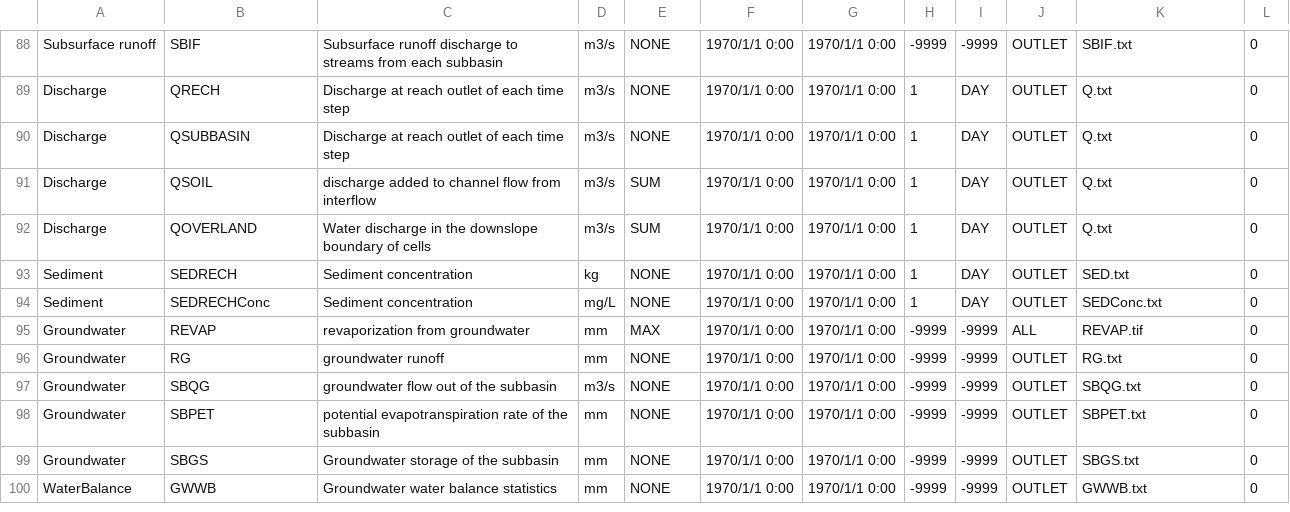
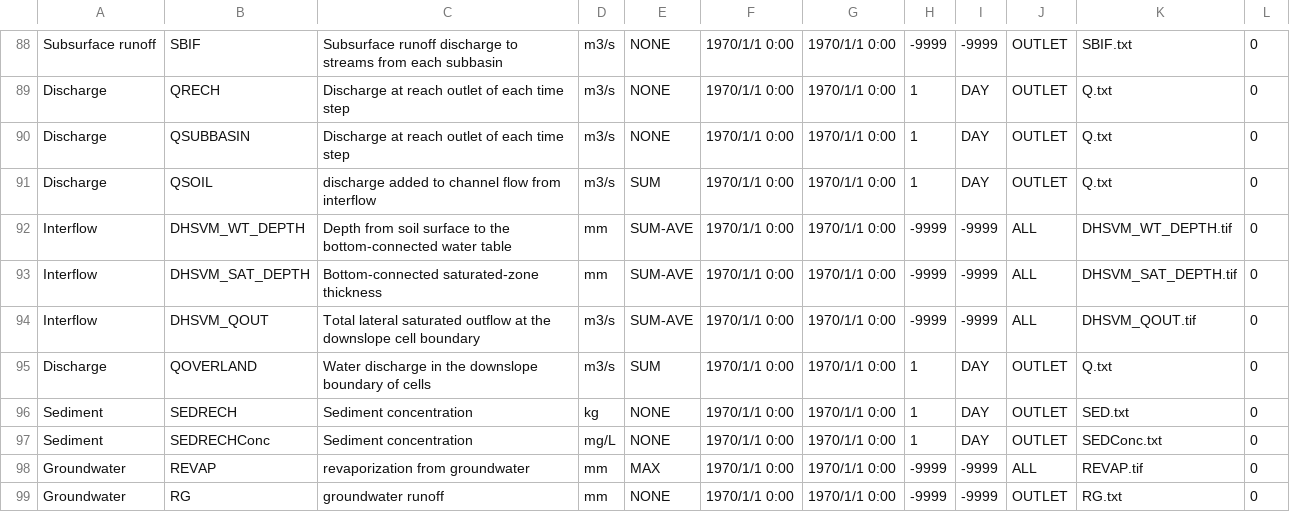
Before and after one commit to lreis2415/SEIMS, a CSV file: seims/preprocess/database/AvailableOutputs.csv, drawn as a sheet; only a part is shown, gaps mark what is left out; the shorter side is filled out with more unchanged rows; the diff names each change by its address in the sheet, - before the commit and + after, or states it on an @@ line.

Commit message:
Add the SSR_KIT saturated subsurface flow module

```diff
--- a/seims/preprocess/database/AvailableOutputs.csv
+++ b/seims/preprocess/database/AvailableOutputs.csv
+row 92: Interflow | DHSVM_WT_DEPTH | Depth from soil surface to the bottom-connected water table | mm | SUM-AVE | 1970/1/1 0:00 | 1970/1/1 0:00 | -9999 | -9999 | ALL | DHSVM_WT_DEPTH.tif | 0
+row 93: Interflow | DHSVM_SAT_DEPTH | Bottom-connected saturated-zone thickness | mm | SUM-AVE | 1970/1/1 0:00 | 1970/1/1 0:00 | -9999 | -9999 | ALL | DHSVM_SAT_DEPTH.tif | 0
+row 94: Interflow | DHSVM_QOUT | Total lateral saturated outflow at the downslope cell boundary | m3/s | SUM-AVE | 1970/1/1 0:00 | 1970/1/1 0:00 | -9999 | -9999 | ALL | DHSVM_QOUT.tif | 0
```
Also changed, not shown: 6 other files.
